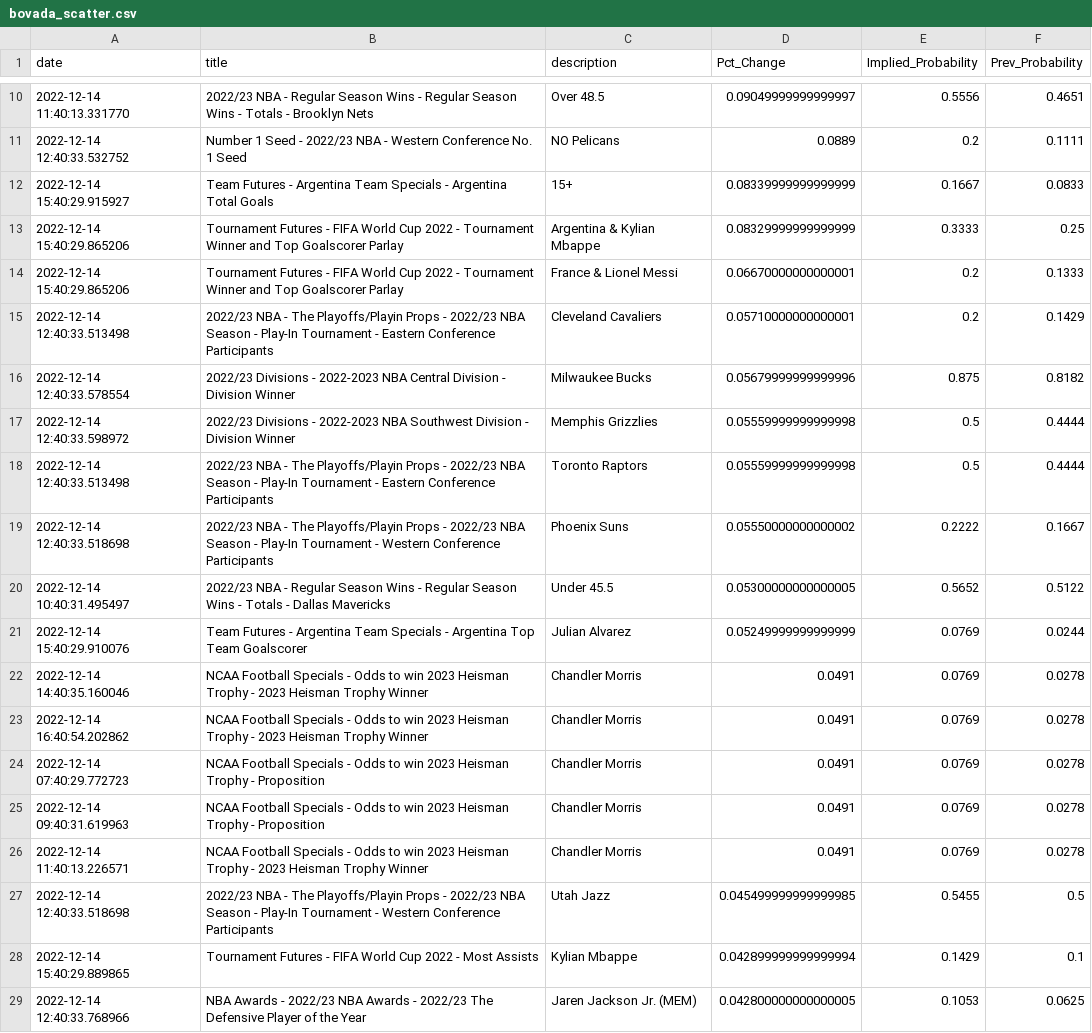
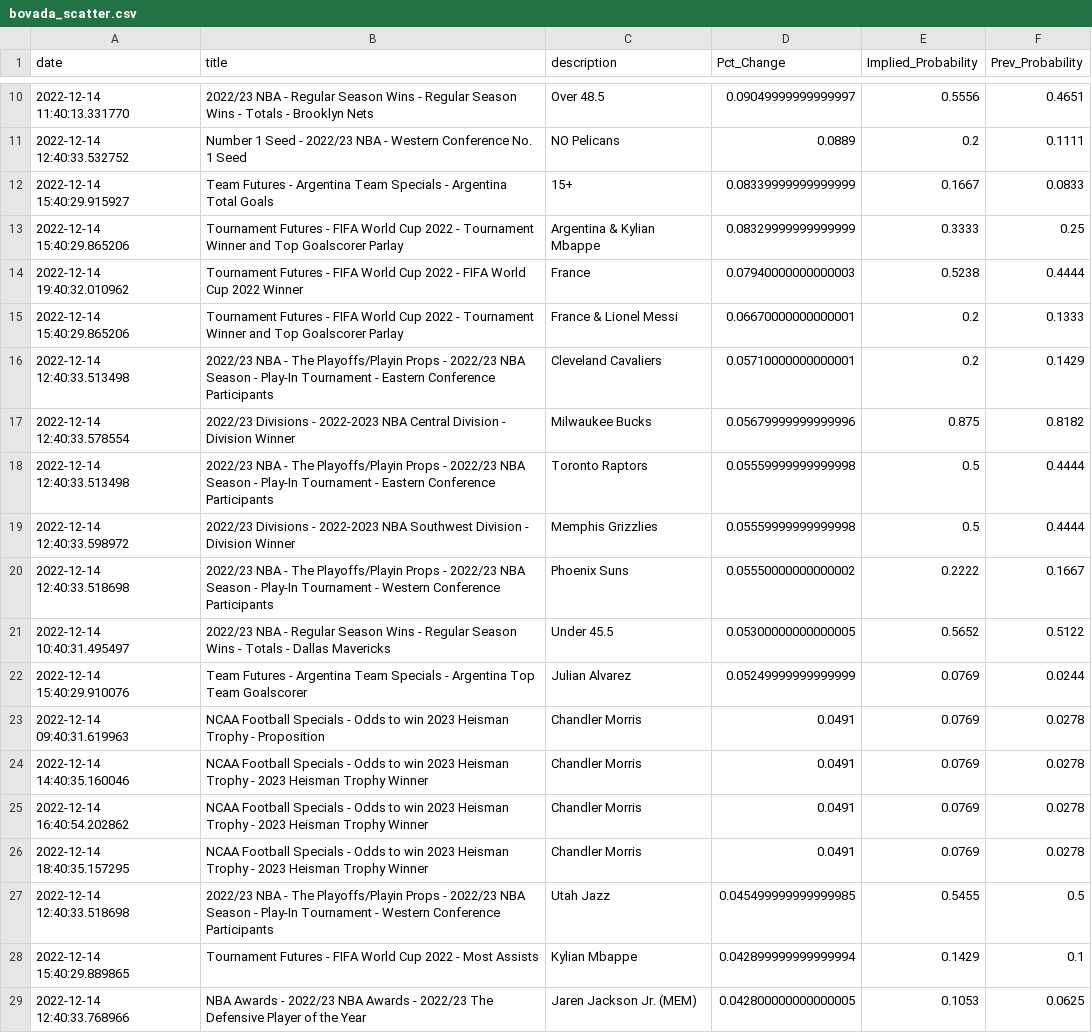
Before and after one commit to aaroncolesmith/bovada_data, a CSV file: bovada_scatter.csv, drawn as a sheet; only a part is shown, gaps mark what is left out; the diff covers the shown part only.

```diff
--- a/bovada_scatter.csv
+++ b/bovada_scatter.csv
@@ -13,2 +13,3 @@ date,title,description,Pct_Change,Implied_Probability,Prev_Probability
 2022-12-14 15:40:29.865206,Tournament Futures - FIFA World Cup 2022 - Tournament Winner and Top Goalscorer Parlay,Argentina & Kylian Mbappe,0.08329999999999999,0.3333,0.25
+2022-12-14 19:40:32.010962,Tournament Futures - FIFA World Cup 2022 - FIFA World Cup 2022 Winner,France,0.07940000000000003,0.5238,0.4444
 2022-12-14 15:40:29.865206,Tournament Futures - FIFA World Cup 2022 - Tournament Winner and Top Goalscorer Parlay,France & Lionel Messi,0.06670000000000001,0.2,0.1333
@@ -16,4 +17,4 @@ date,title,description,Pct_Change,Implied_Probability,Prev_Probability
 2022-12-14 12:40:33.578554,2022/23 Divisions - 2022-2023 NBA Central Division - Division Winner,Milwaukee Bucks,0.05679999999999996,0.875,0.8182
+2022-12-14 12:40:33.513498,2022/23 NBA - The Playoffs/Playin Props - 2022/23 NBA Season - Play-In Tournament - Eastern Conference Participants,Toronto Raptors,0.05559999999999998,0.5,0.4444
 2022-12-14 12:40:33.598972,2022/23 Divisions - 2022-2023 NBA Southwest Division - Division Winner,Memphis Grizzlies,0.05559999999999998,0.5,0.4444
-2022-12-14 12:40:33.513498,2022/23 NBA - The Playoffs/Playin Props - 2022/23 NBA Season - Play-In Tournament - Eastern Conference Participants,Toronto Raptors,0.05559999999999998,0.5,0.4444
 2022-12-14 12:40:33.518698,2022/23 NBA - The Playoffs/Playin Props - 2022/23 NBA Season - Play-In Tournament - Western Conference Participants,Phoenix Suns,0.05550000000000002,0.2222,0.1667
@@ -21,7 +22,6 @@ date,title,description,Pct_Change,Implied_Probability,Prev_Probability
 2022-12-14 15:40:29.910076,Team Futures - Argentina Team Specials - Argentina Top Team Goalscorer,Julian Alvarez,0.05249999999999999,0.0769,0.0244
+2022-12-14 09:40:31.619963,NCAA Football Specials - Odds to win 2023 Heisman Trophy - Proposition,Chandler Morris,0.0491,0.0769,0.0278
 2022-12-14 14:40:35.160046,NCAA Football Specials - Odds to win 2023 Heisman Trophy - 2023 Heisman Trophy Winner,Chandler Morris,0.0491,0.0769,0.0278
 2022-12-14 16:40:54.202862,NCAA Football Specials - Odds to win 2023 Heisman Trophy - 2023 Heisman Trophy Winner,Chandler Morris,0.0491,0.0769,0.0278
-2022-12-14 07:40:29.772723,NCAA Football Specials - Odds to win 2023 Heisman Trophy - Proposition,Chandler Morris,0.0491,0.0769,0.0278
-2022-12-14 09:40:31.619963,NCAA Football Specials - Odds to win 2023 Heisman Trophy - Proposition,Chandler Morris,0.0491,0.0769,0.0278
-2022-12-14 11:40:13.226571,NCAA Football Specials - Odds to win 2023 Heisman Trophy - 2023 Heisman Trophy Winner,Chandler Morris,0.0491,0.0769,0.0278
+2022-12-14 18:40:35.157295,NCAA Football Specials - Odds to win 2023 Heisman Trophy - 2023 Heisman Trophy Winner,Chandler Morris,0.0491,0.0769,0.0278
 2022-12-14 12:40:33.518698,2022/23 NBA - The Playoffs/Playin Props - 2022/23 NBA Season - Play-In Tournament - Western Conference Participants,Utah Jazz,0.045499999999999985,0.5455,0.5
```
Also changed, not shown: 4 added rows, 12 removed rows, 10 moved rows and 1 edited cell elsewhere in this file, 1 other file.
